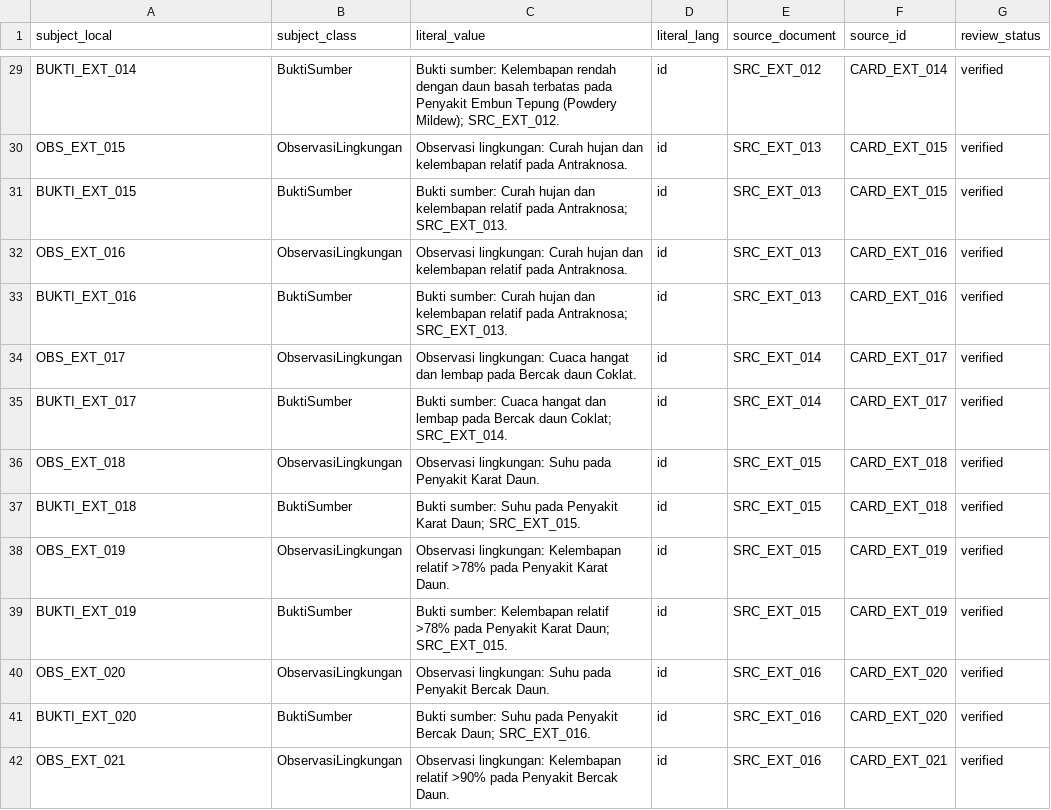
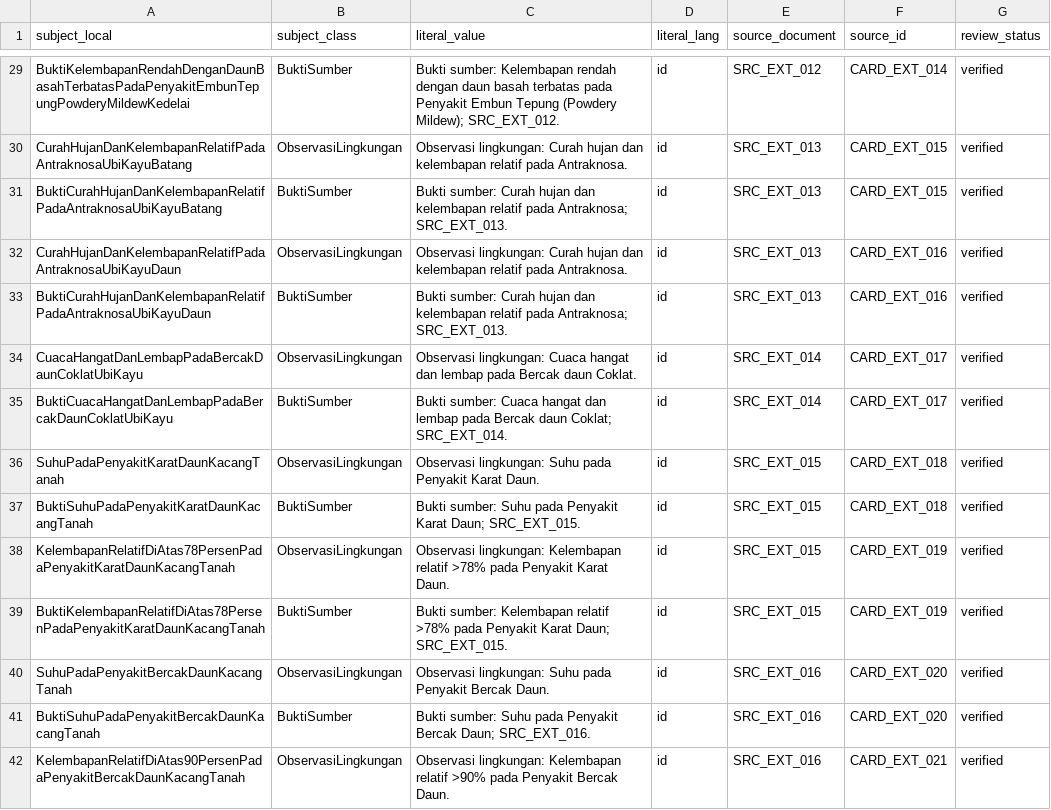
Before and after one commit to rrrambatsigma/kbr-kelompok5, a CSV file: 03_knowledge_tables/auto/EXTERNAL_ENV/EXTERNAL_ENV_descriptions.csv, drawn as a sheet; only a part is shown, gaps mark what is left out; the diff covers the shown part only; the diff names each change by its address in the sheet, - before the commit and + after, or states it on an @@ line.

```diff
--- a/03_knowledge_tables/auto/EXTERNAL_ENV/EXTERNAL_ENV_descriptions.csv
+++ b/03_knowledge_tables/auto/EXTERNAL_ENV/EXTERNAL_ENV_descriptions.csv
-A29 (subject_local): BUKTI_EXT_014
+A29 (subject_local): BuktiKelembapanRendahDenganDaunBasahTerbatasPadaPenyakitEmbunTepungPowderyMildewKedelai
-A30 (subject_local): OBS_EXT_015
+A30 (subject_local): CurahHujanDanKelembapanRelatifPadaAntraknosaUbiKayuBatang
-A31 (subject_local): BUKTI_EXT_015
+A31 (subject_local): BuktiCurahHujanDanKelembapanRelatifPadaAntraknosaUbiKayuBatang
-A32 (subject_local): OBS_EXT_016
+A32 (subject_local): CurahHujanDanKelembapanRelatifPadaAntraknosaUbiKayuDaun
-A33 (subject_local): BUKTI_EXT_016
+A33 (subject_local): BuktiCurahHujanDanKelembapanRelatifPadaAntraknosaUbiKayuDaun
-A34 (subject_local): OBS_EXT_017
+A34 (subject_local): CuacaHangatDanLembapPadaBercakDaunCoklatUbiKayu
-A35 (subject_local): BUKTI_EXT_017
+A35 (subject_local): BuktiCuacaHangatDanLembapPadaBercakDaunCoklatUbiKayu
-A36 (subject_local): OBS_EXT_018
+A36 (subject_local): SuhuPadaPenyakitKaratDaunKacangTanah
-A37 (subject_local): BUKTI_EXT_018
+A37 (subject_local): BuktiSuhuPadaPenyakitKaratDaunKacangTanah
-A38 (subject_local): OBS_EXT_019
+A38 (subject_local): KelembapanRelatifDiAtas78PersenPadaPenyakitKaratDaunKacangTanah
-A39 (subject_local): BUKTI_EXT_019
+A39 (subject_local): BuktiKelembapanRelatifDiAtas78PersenPadaPenyakitKaratDaunKacangTanah
-A40 (subject_local): OBS_EXT_020
+A40 (subject_local): SuhuPadaPenyakitBercakDaunKacangTanah
-A41 (subject_local): BUKTI_EXT_020
+A41 (subject_local): BuktiSuhuPadaPenyakitBercakDaunKacangTanah
-A42 (subject_local): OBS_EXT_021
+A42 (subject_local): KelembapanRelatifDiAtas90PersenPadaPenyakitBercakDaunKacangTanah
```
Also changed, not shown: 122 edited cells elsewhere in this file, 03_knowledge_tables/auto/DOC002_md/DOC002_descriptions.csv, 29 other files.
